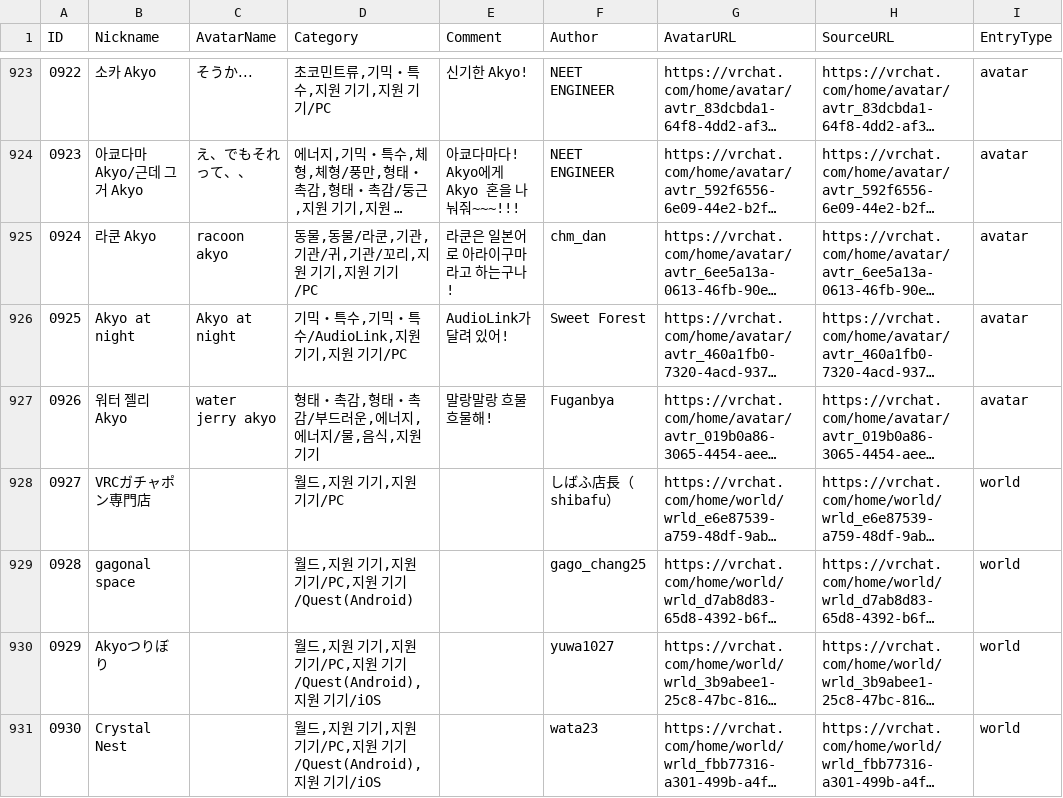
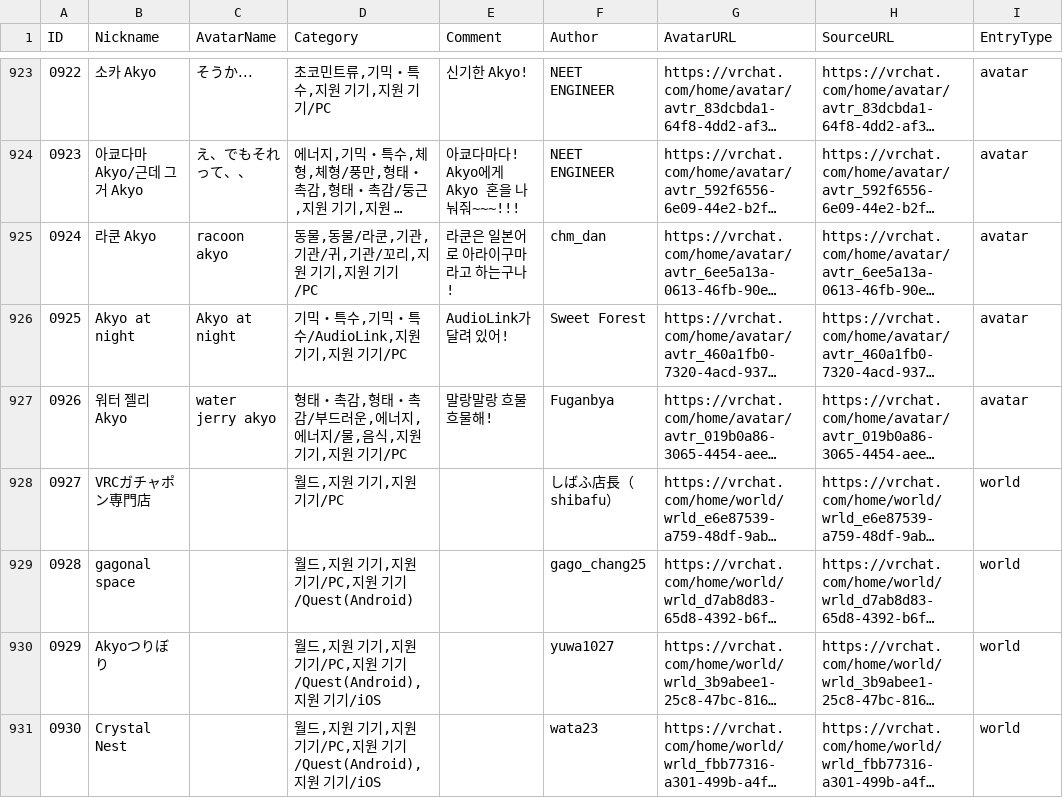
Before and after one commit to rad-vrc/akyodex, a CSV file: data/akyo-data-ko.csv, drawn as a sheet; only a part is shown, gaps mark what is left out; long unchanged cells end in …; the diff names each change by its address in the sheet, - before the commit and + after, or states it on an @@ line.

```diff
--- a/data/akyo-data-ko.csv
+++ b/data/akyo-data-ko.csv
-D927 (Category): 형태・촉감,형태・촉감/부드러운,에너지,에너지/물,음식,지원 기기
+D927 (Category): 형태・촉감,형태・촉감/부드러운,에너지,에너지/물,음식,지원 기기,지원 기기/PC
```
Also changed, not shown: data/akyo-data-en.csv, 3 other files.
